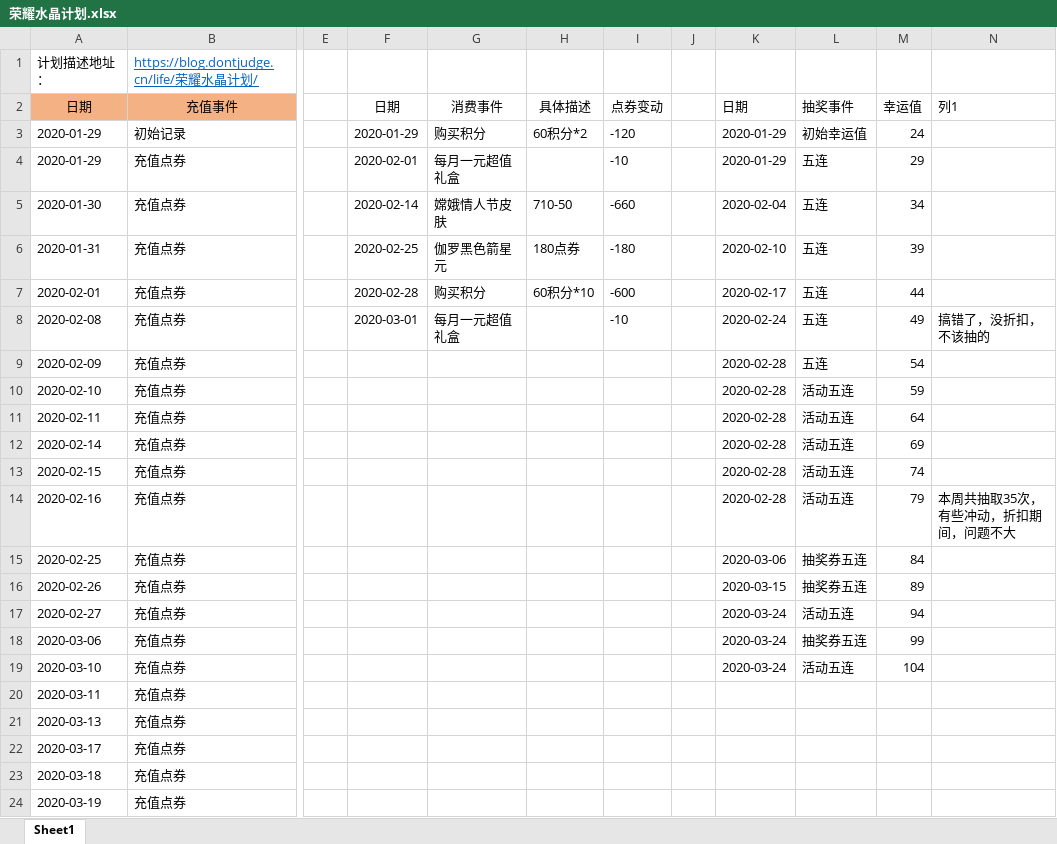
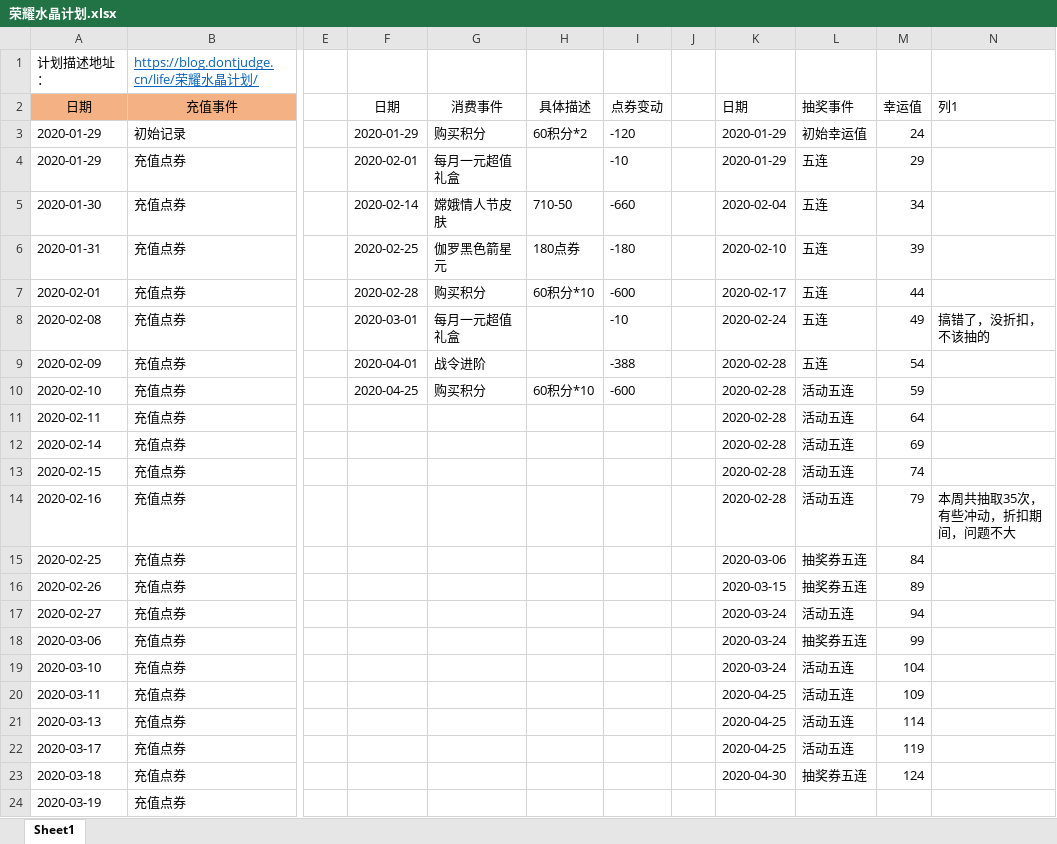
Before and after one commit to Deng-Jiajun/Deng-Jiajun.github.io, an Excel workbook: file/荣耀水晶计划.xlsx, sheet Sheet1, drawn as a sheet; only a part is shown, gaps mark what is left out; values as stored, in another font and other column widths than the file's, no borders; table styles not drawn; the diff names each change by its address in the sheet, - before the commit and + after, or states it on an @@ line.

```diff
--- a/file/荣耀水晶计划.xlsx (sheet Sheet1)
+++ b/file/荣耀水晶计划.xlsx (sheet Sheet1)
-F9: (empty)
+F9: 2020-04-01
-G9: (empty)
+G9: 战令进阶
-I9: (empty)
+I9: -388
-F10: (empty)
+F10: 2020-04-25
-G10: (empty)
+G10: 购买积分
-H10: (empty)
+H10: 60积分*10
-I10: (empty)
+I10: -600
-K20:K22: (empty)
+K20:K22: 2020-04-25
-L20:L22: (empty)
+L20:L22: 活动五连
-M20: (empty)
+M20: 109
-M21: (empty)
+M21: 114
-M22: (empty)
+M22: 119
-K23: (empty)
+K23: 2020-04-30
-L23: (empty)
+L23: 抽奖券五连
-M23: (empty)
+M23: 124
```
Also changed, not shown: 40 other files.
